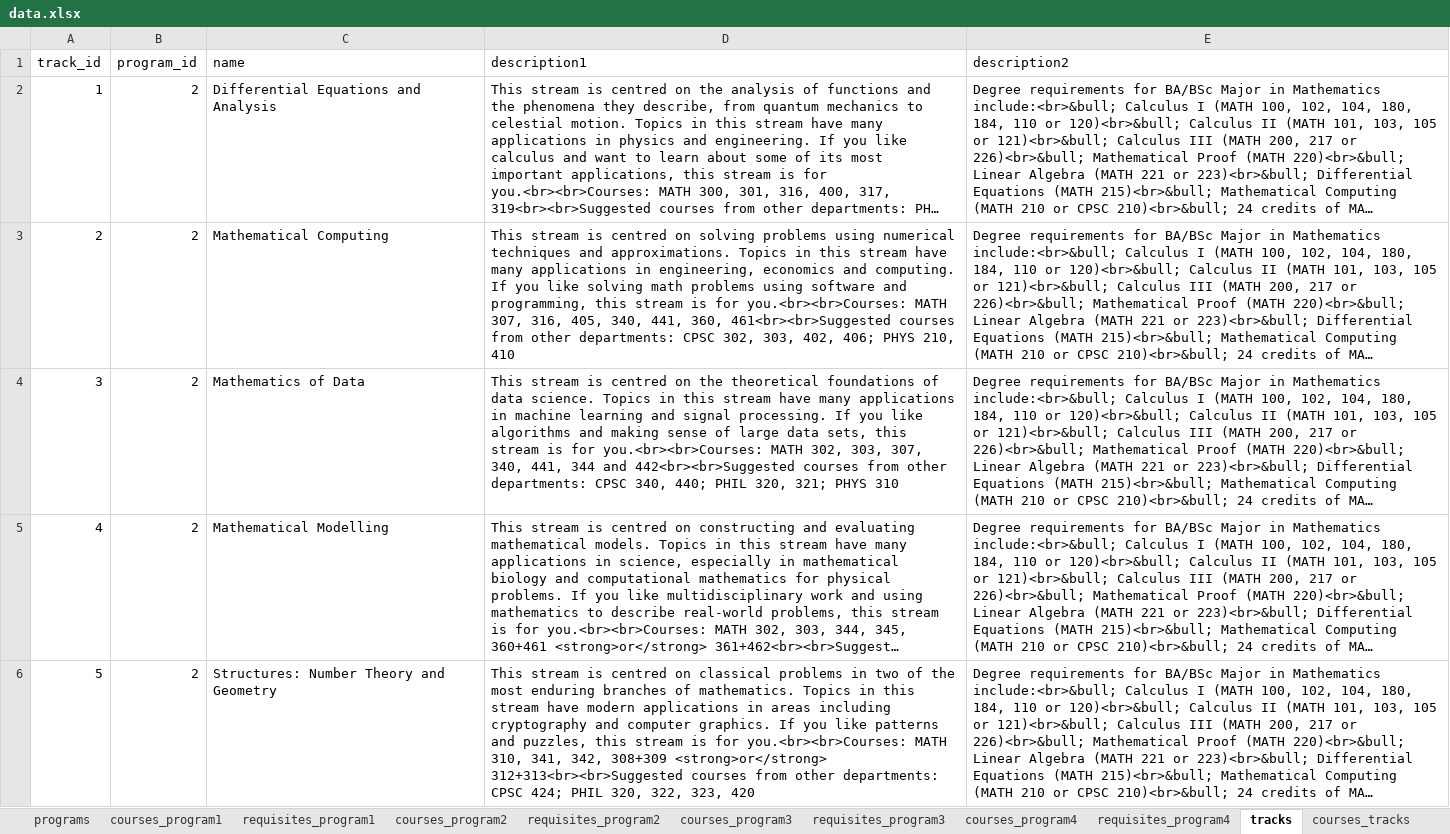
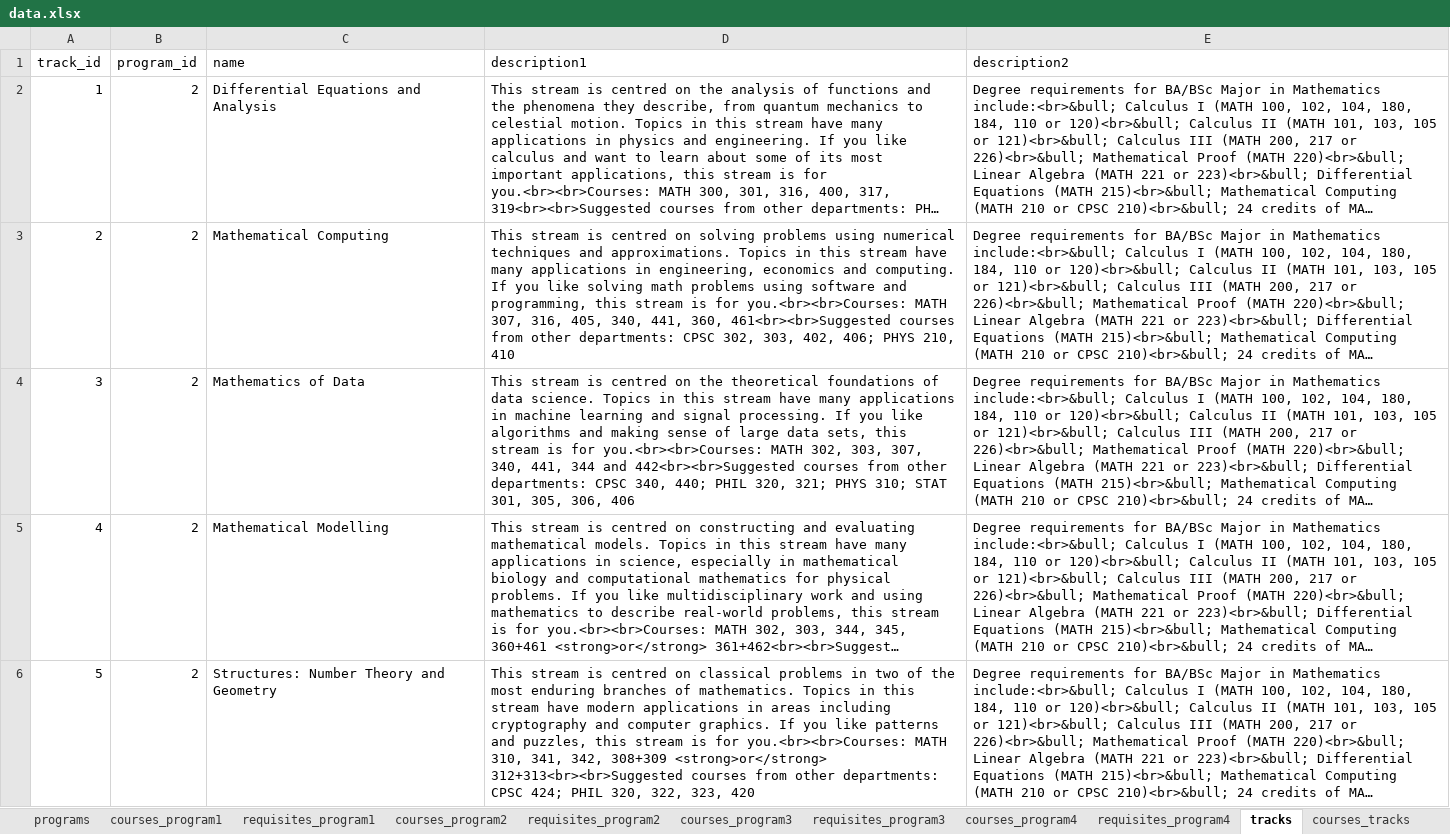
Before and after one commit to UBCMath/coursemap, an Excel workbook: data/data.xlsx, sheet tracks, drawn as a sheet; only a part is shown; long unchanged cells end in …; values as stored, in another font and other column widths than the file's, no borders; the diff names each change by its address in the sheet, - before the commit and + after, or states it on an @@ line.

Commit message:
Add suggested STAT courses for Math of Data stream.

```diff
--- a/data/data.xlsx (sheet tracks)
+++ b/data/data.xlsx (sheet tracks)
-D4 (description1): …321; PHYS 310
+D4 (description1): …321; PHYS 310; STAT 301, 305, 306, 406
```
Also changed, not shown: 1 other file.
